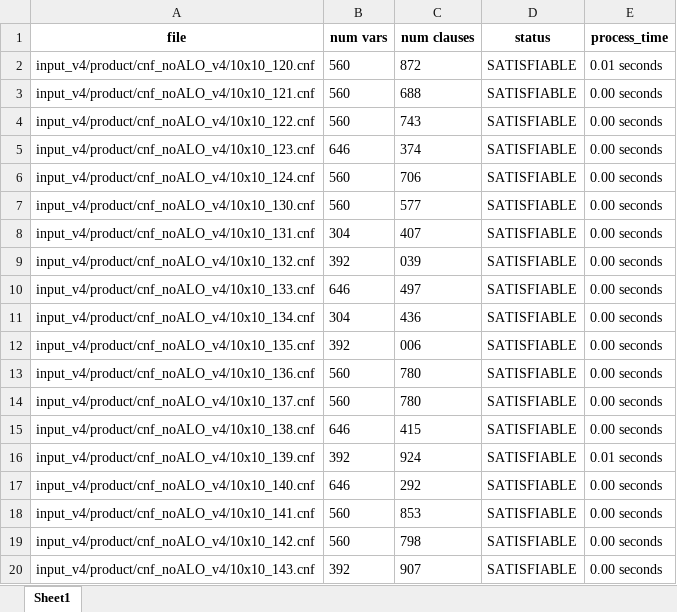
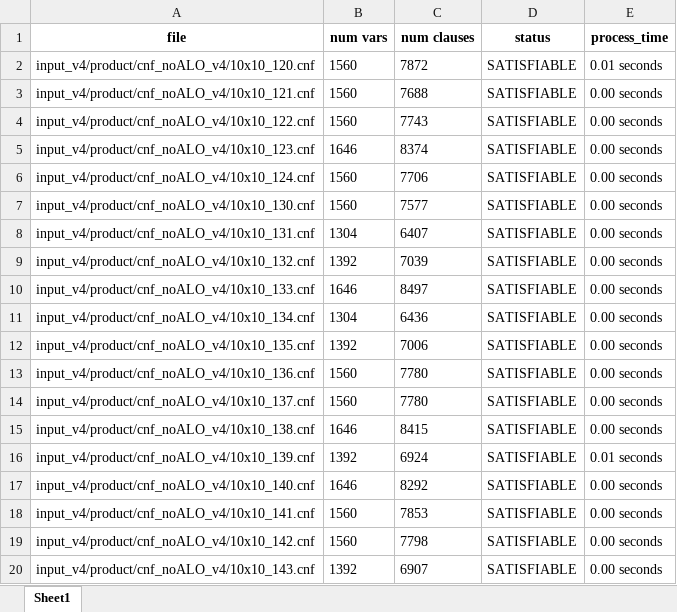
Before and after one commit to kieuvantuyen01/convert-txt-to-excel, an Excel workbook: output/ver4/product_noALO_20230804_051039.xlsx, sheet Sheet1, drawn as a sheet; only a part is shown; values as stored, in another font and other column widths than the file's, no borders; the diff covers the shown part only; the diff names each change by its address in the sheet, - before the commit and + after, or states it on an @@ line.

```diff
--- a/output/ver4/product_noALO_20230804_051039.xlsx (sheet Sheet1)
+++ b/output/ver4/product_noALO_20230804_051039.xlsx (sheet Sheet1)
-B2:B4 (num vars): 560
+B2:B4 (num vars): 1560
-C2 (num clauses): 872
+C2 (num clauses): 7872
-C3 (num clauses): 688
+C3 (num clauses): 7688
-C4 (num clauses): 743
+C4 (num clauses): 7743
-B5 (num vars): 646
+B5 (num vars): 1646
-C5 (num clauses): 374
+C5 (num clauses): 8374
-B6:B7 (num vars): 560
+B6:B7 (num vars): 1560
-C6 (num clauses): 706
+C6 (num clauses): 7706
-C7 (num clauses): 577
+C7 (num clauses): 7577
-B8 (num vars): 304
+B8 (num vars): 1304
-C8 (num clauses): 407
+C8 (num clauses): 6407
-B9 (num vars): 392
+B9 (num vars): 1392
-C9 (num clauses): 039
+C9 (num clauses): 7039
-B10 (num vars): 646
+B10 (num vars): 1646
-C10 (num clauses): 497
+C10 (num clauses): 8497
-B11 (num vars): 304
+B11 (num vars): 1304
-C11 (num clauses): 436
+C11 (num clauses): 6436
-B12 (num vars): 392
+B12 (num vars): 1392
-C12 (num clauses): 006
+C12 (num clauses): 7006
-B13:B14 (num vars): 560
+B13:B14 (num vars): 1560
-C13:C14 (num clauses): 780
+C13:C14 (num clauses): 7780
-B15 (num vars): 646
+B15 (num vars): 1646
-C15 (num clauses): 415
+C15 (num clauses): 8415
-B16 (num vars): 392
+B16 (num vars): 1392
-C16 (num clauses): 924
+C16 (num clauses): 6924
-B17 (num vars): 646
+B17 (num vars): 1646
-C17 (num clauses): 292
+C17 (num clauses): 8292
-B18:B19 (num vars): 560
+B18:B19 (num vars): 1560
-C18 (num clauses): 853
+C18 (num clauses): 7853
-C19 (num clauses): 798
+C19 (num clauses): 7798
-B20 (num vars): 392
+B20 (num vars): 1392
-C20 (num clauses): 907
+C20 (num clauses): 6907
```
Also changed, not shown: 600 edited cells elsewhere in this sheet, output/ver4/binary_noALO_20230803_173145.xlsx, output/ver4/binomial_ALO_20230804_163220.xlsx, 9 other files.
